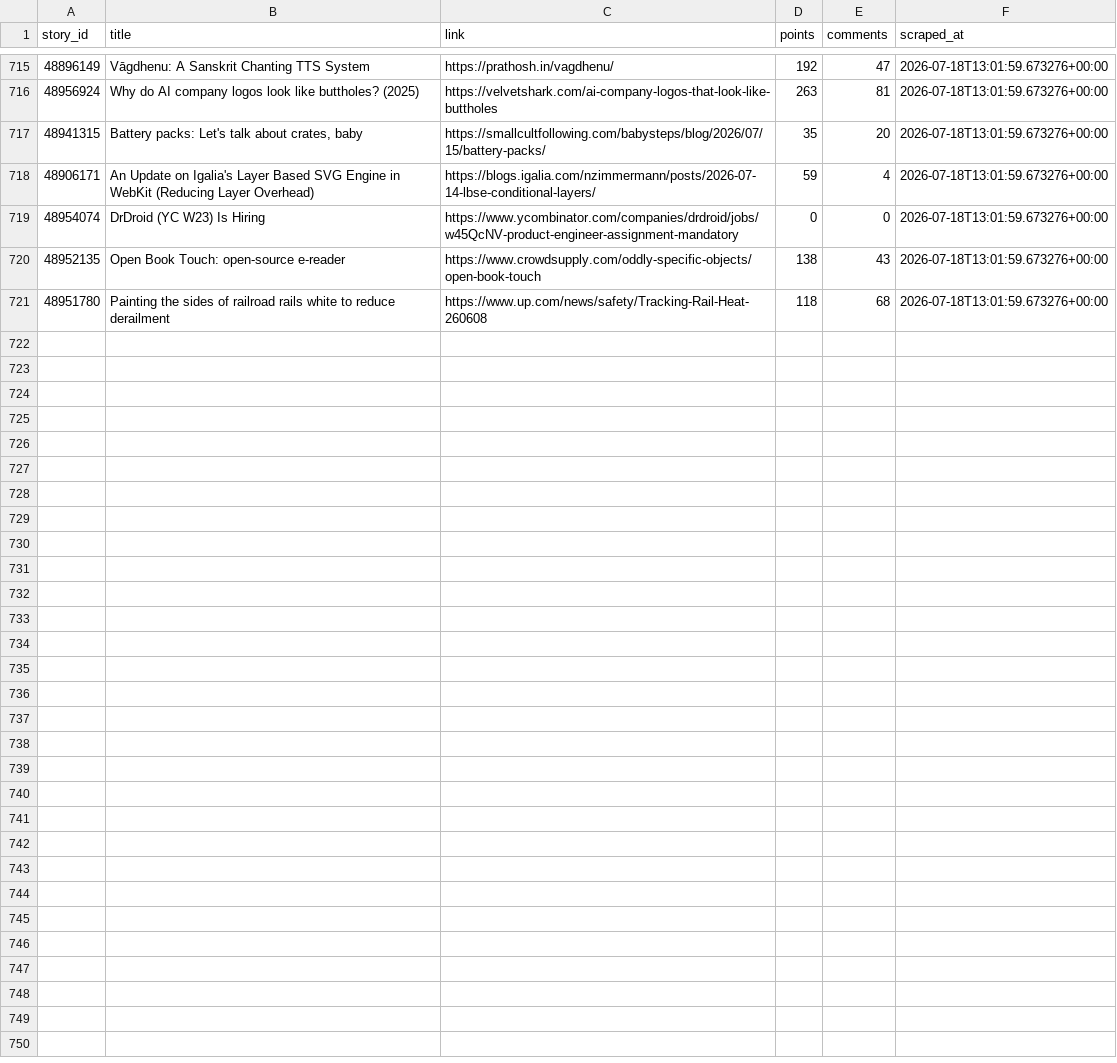
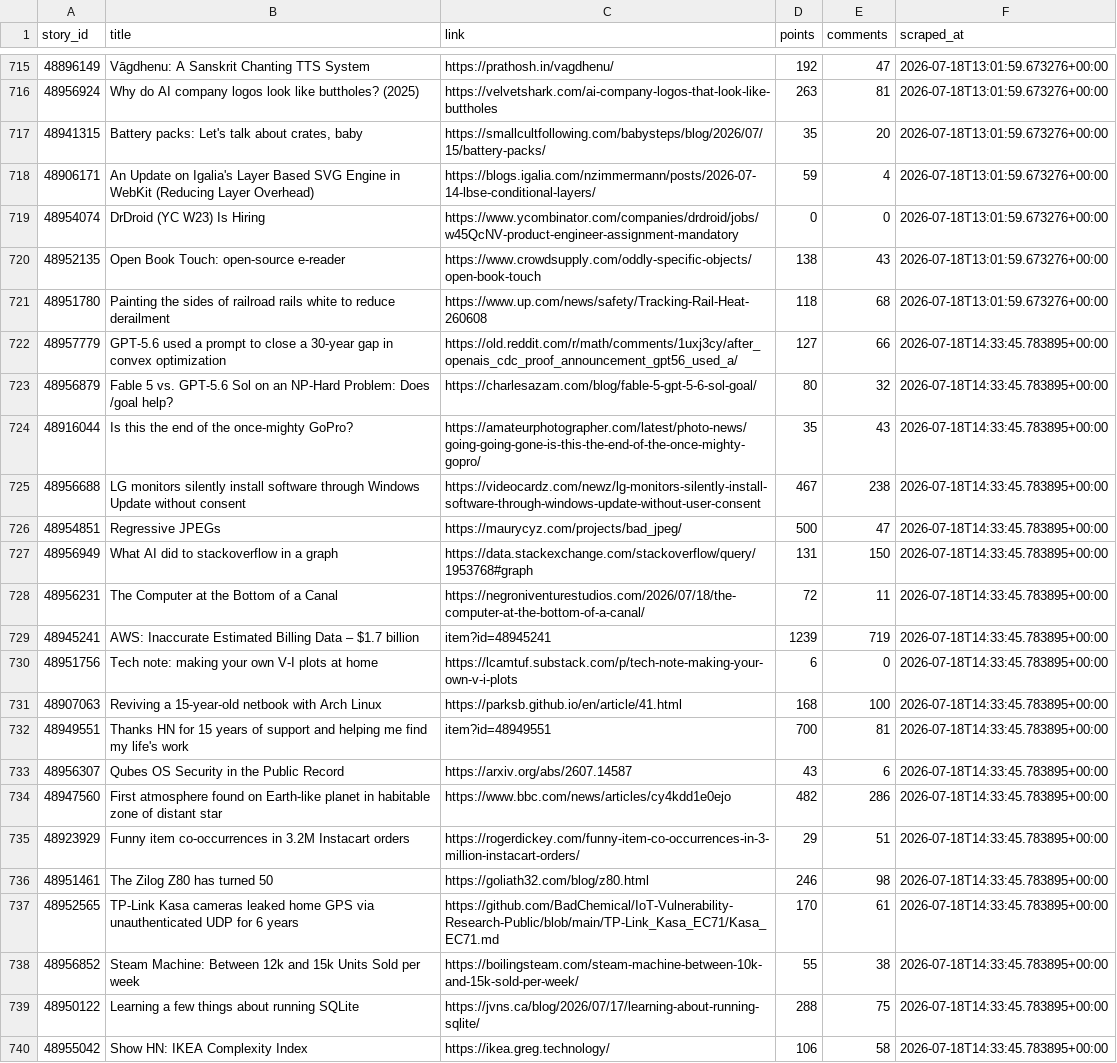
Before and after one commit to Gkaushik273/hn-trend-tracker, a CSV file: data/hn_snapshots.csv, drawn as a sheet; only a part is shown, gaps mark what is left out; the diff covers the shown part only.

Commit message:
Automated scrape Sat Jul 18 14:33:46 UTC 2026

```diff
--- a/data/hn_snapshots.csv
+++ b/data/hn_snapshots.csv
@@ -721 +721,20 @@ story_id,title,link,points,comments,scraped_at
 48951780,Painting the sides of railroad rails white to reduce derailment,https://www.up.com/news/safety/Tracking-Rail-Heat-260608,118,68,2026-07-18T13:01:59.673276+00:00
+48957779,GPT-5.6 used a prompt to close a 30-year gap in convex optimization,https://old.reddit.com/r/math/comments/1uxj3cy/after_openais_cdc_proof_announcement_gpt56_used_a/,127,66,2026-07-18T14:33:45.783895+00:00
+48956879,Fable 5 vs. GPT-5.6 Sol on an NP-Hard Problem: Does /goal help?,https://charlesazam.com/blog/fable-5-gpt-5-6-sol-goal/,80,32,2026-07-18T14:33:45.783895+00:00
+48916044,Is this the end of the once-mighty GoPro?,https://amateurphotographer.com/latest/photo-news/going-going-gone-is-this-the-end-of-the-once-mighty-gopro/,35,43,2026-07-18T14:33:45.783895+00:00
+48956688,LG monitors silently install software through Windows Update without consent,https://videocardz.com/newz/lg-monitors-silently-install-software-through-windows-update-without-user-consent,467,238,2026-07-18T14:33:45.783895+00:00
+48954851,Regressive JPEGs,https://maurycyz.com/projects/bad_jpeg/,500,47,2026-07-18T14:33:45.783895+00:00
+48956949,What AI did to stackoverflow in a graph,https://data.stackexchange.com/stackoverflow/query/1953768#graph,131,150,2026-07-18T14:33:45.783895+00:00
+48956231,The Computer at the Bottom of a Canal,https://negroniventurestudios.com/2026/07/18/the-computer-at-the-bottom-of-a-canal/,72,11,2026-07-18T14:33:45.783895+00:00
+48945241,AWS: Inaccurate Estimated Billing Data – $1.7 billion,item?id=48945241,1239,719,2026-07-18T14:33:45.783895+00:00
+48951756,Tech note: making your own V-I plots at home,https://lcamtuf.substack.com/p/tech-note-making-your-own-v-i-plots,6,0,2026-07-18T14:33:45.783895+00:00
+48907063,Reviving a 15-year-old netbook with Arch Linux,https://parksb.github.io/en/article/41.html,168,100,2026-07-18T14:33:45.783895+00:00
+48949551,Thanks HN for 15 years of support and helping me find my life's work,item?id=48949551,700,81,2026-07-18T14:33:45.783895+00:00
+48956307,Qubes OS Security in the Public Record,https://arxiv.org/abs/2607.14587,43,6,2026-07-18T14:33:45.783895+00:00
+48947560,First atmosphere found on Earth-like planet in habitable zone of distant star,https://www.bbc.com/news/articles/cy4kdd1e0ejo,482,286,2026-07-18T14:33:45.783895+00:00
+48923929,Funny item co-occurrences in 3.2M Instacart orders,https://rogerdickey.com/funny-item-co-occurrences-in-3-million-instacart-orders/,29,51,2026-07-18T14:33:45.783895+00:00
+48951461,The Zilog Z80 has turned 50,https://goliath32.com/blog/z80.html,246,98,2026-07-18T14:33:45.783895+00:00
+48952565,TP-Link Kasa cameras leaked home GPS via unauthenticated UDP for 6 years,https://github.com/BadChemical/IoT-Vulnerability-Research-Public/blob/main/TP-Link_Kasa_EC71/Kasa_EC71.md,170,61,2026-07-18T14:33:45.783895+00:00
+48956852,Steam Machine: Between 12k and 15k Units Sold per week,https://boilingsteam.com/steam-machine-between-10k-and-15k-sold-per-week/,55,38,2026-07-18T14:33:45.783895+00:00
+48950122,Learning a few things about running SQLite,https://jvns.ca/blog/2026/07/17/learning-about-running-sqlite/,288,75,2026-07-18T14:33:45.783895+00:00
+48955042,Show HN: IKEA Complexity Index,https://ikea.greg.technology/,106,58,2026-07-18T14:33:45.783895+00:00
```
Also changed, not shown: 11 added rows elsewhere in this file.
